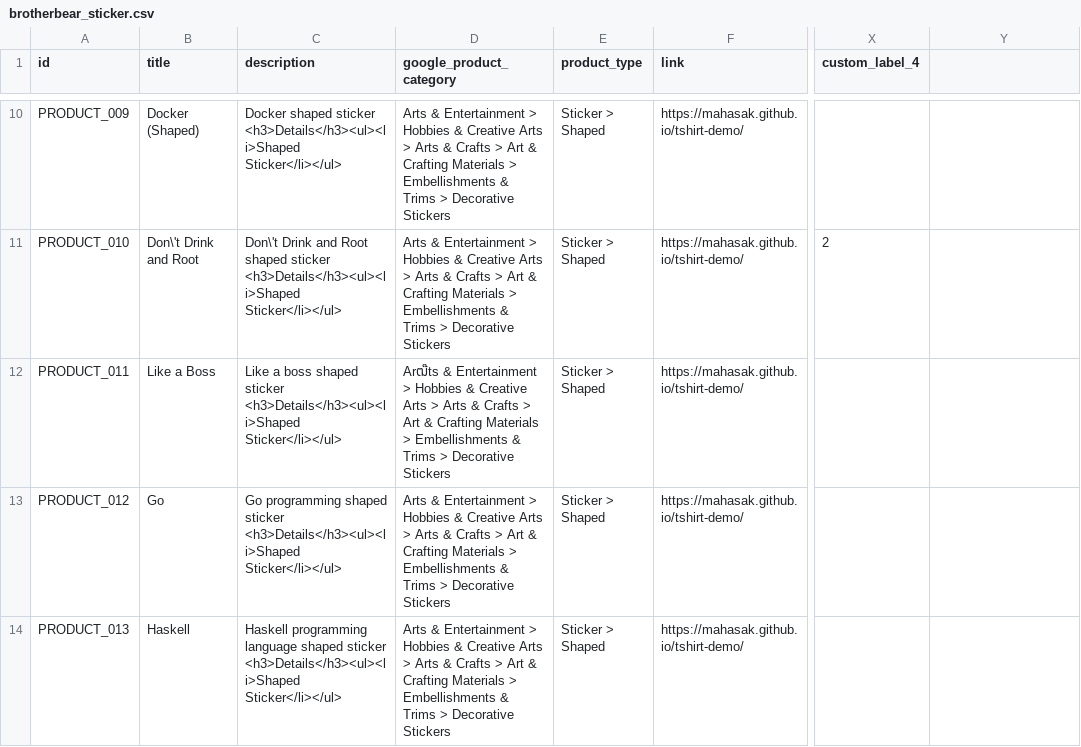
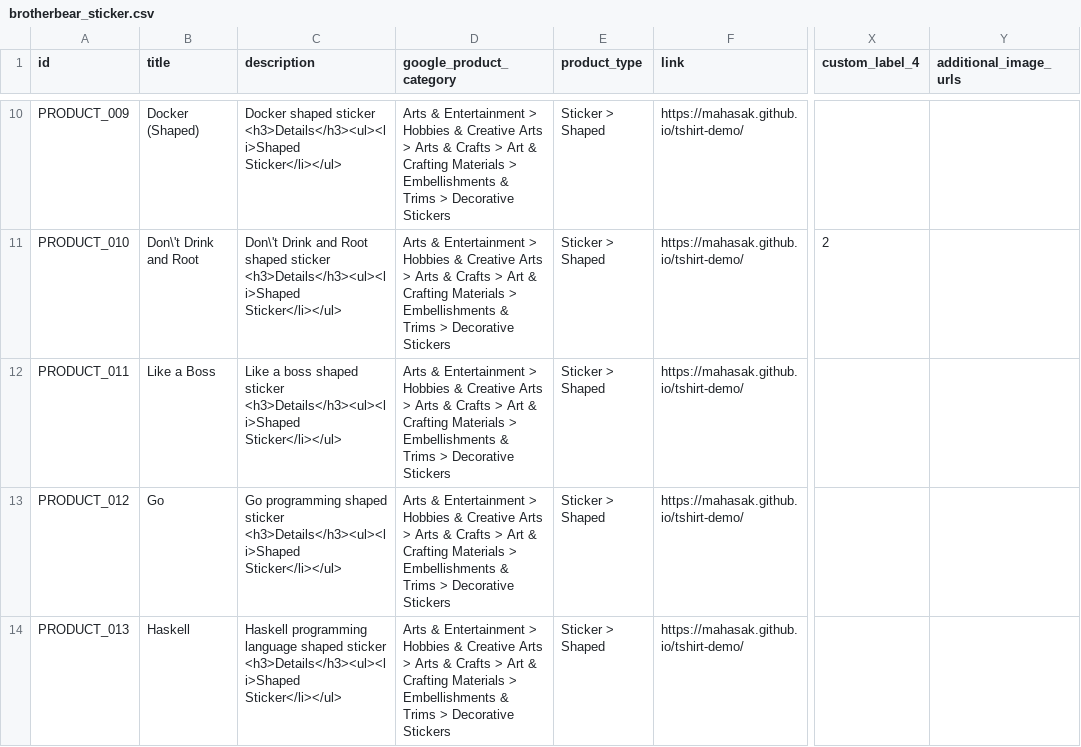
Before and after one commit to mahasak/tshirt-demo, a CSV file: catalog/brotherbear_sticker.csv, drawn as a sheet; only a part is shown, gaps mark what is left out; the diff covers the shown part only; the diff names each change by its address in the sheet, - before the commit and + after, or states it on an @@ line.

Commit message:
update catalog

```diff
--- a/catalog/brotherbear_sticker.csv
+++ b/catalog/brotherbear_sticker.csv
-Y1: (empty)
+Y1: additional_image_urls
-D12 (google_product_category): Arฒ๊ts & Entertainment…
+D12 (google_product_category): Arts & Entertainment…
```
Also changed, not shown: 1 added row elsewhere in this file, catalog/brotherbear_sticker_update.csv, 11 other files.
